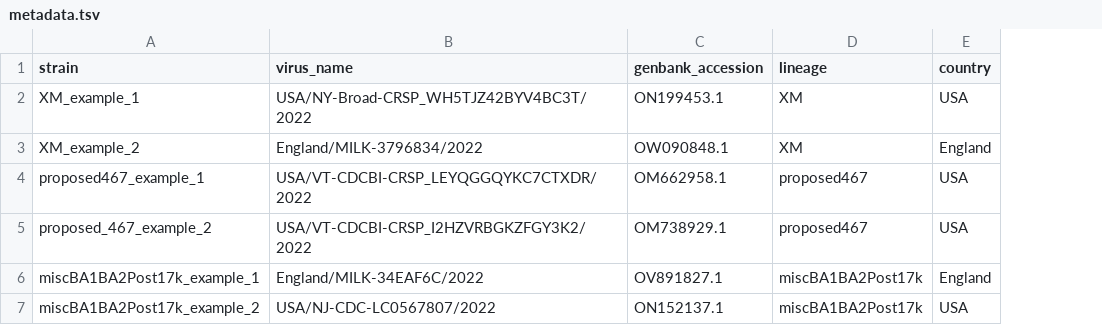
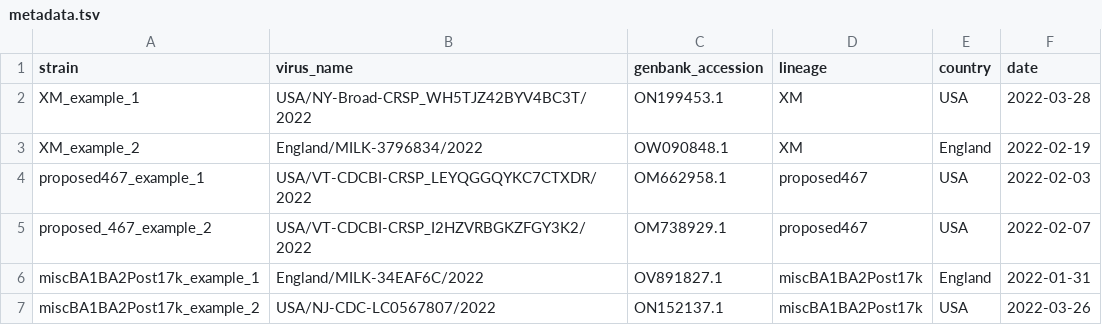
Before and after one commit to ktmeaton/ncov-recombinant, a TSV file: data/tutorial/metadata.tsv, drawn as a sheet; the diff names each change by its address in the sheet, - before the commit and + after, or states it on an @@ line.

Commit message:
add collection date to tutorial

```diff
--- a/data/tutorial/metadata.tsv
+++ b/data/tutorial/metadata.tsv
+column F (date), rows 2-7: 2022-03-28 | 2022-02-19 | 2022-02-03 | 2022-02-07 | 2022-01-31 | 2022-03-26
```
